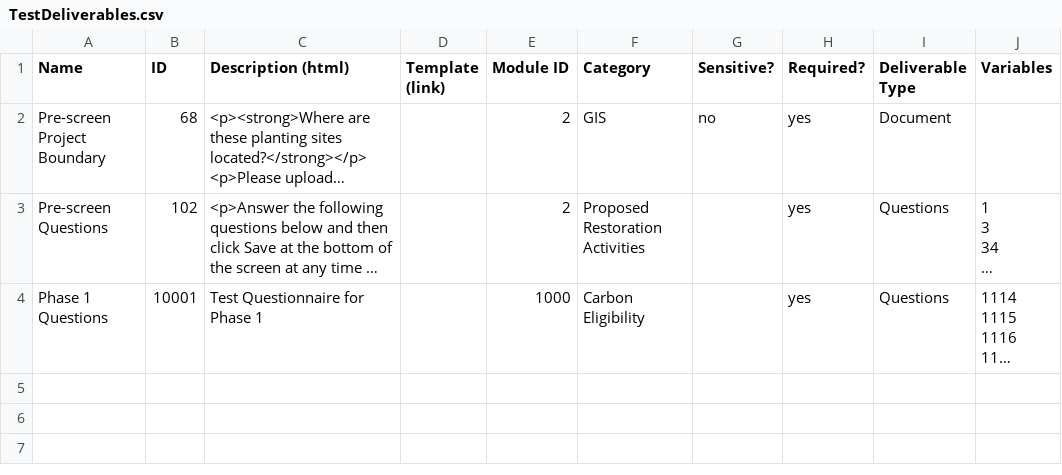
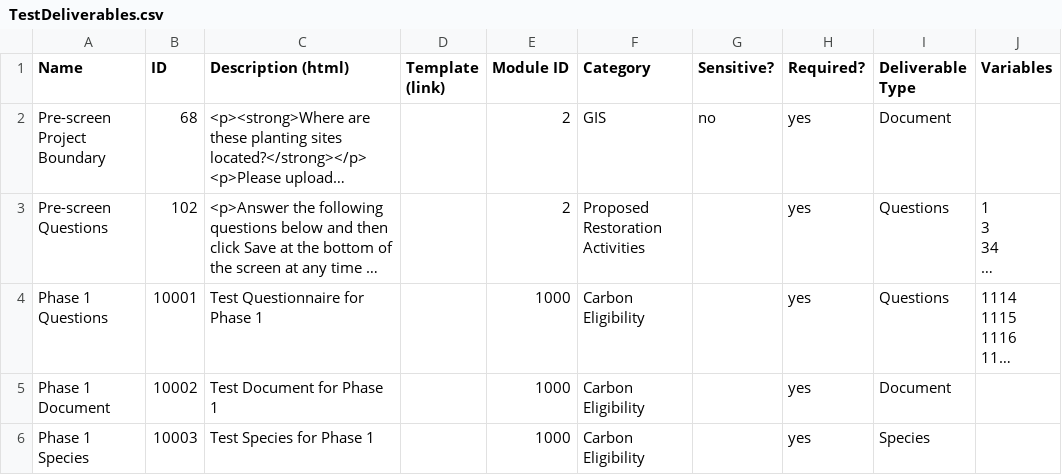
Before and after one commit to terraware/terraware-web, a CSV file: playwright/data/TestDeliverables.csv, drawn as a sheet; long unchanged cells end in …; the diff names each change by its address in the sheet, - before the commit and + after, or states it on an @@ line.

Commit message:
Test for species deliverable

```diff
--- a/playwright/data/TestDeliverables.csv
+++ b/playwright/data/TestDeliverables.csv
+row 5: Phase 1 Document | 10002 | Test Document for Phase 1 |  | 1000 | Carbon Eligibility |  | yes | Document
+row 6: Phase 1 Species | 10003 | Test Species for Phase 1 |  | 1000 | Carbon Eligibility |  | yes | Species
```
Also changed, not shown: 5 other files.
